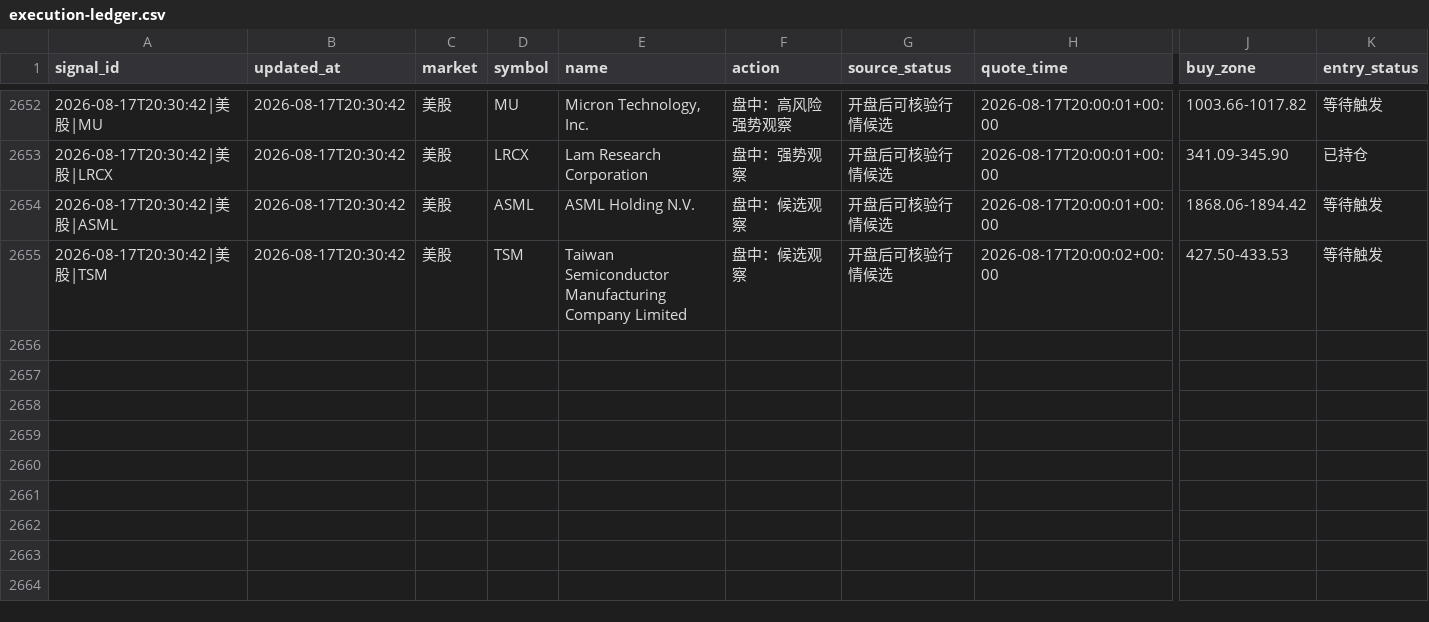
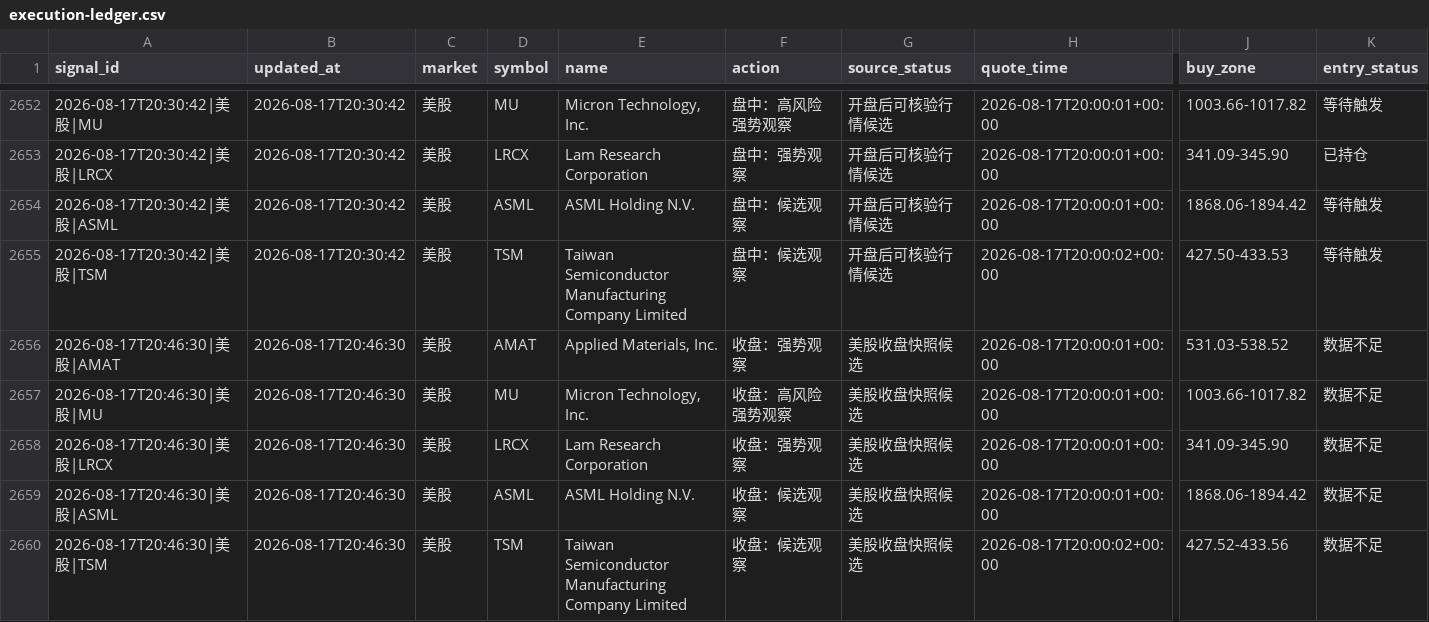
Before and after one commit to 295500p-cheng/dual-market-ai-quant-sim, a CSV file: outputs/daily-quant/execution/execution-ledger.csv, drawn as a sheet; only a part is shown, gaps mark what is left out; rows hold the shown columns only; the diff names each change by its address in the sheet, - before the commit and + after, or states it on an @@ line.

```diff
--- a/outputs/daily-quant/execution/execution-ledger.csv
+++ b/outputs/daily-quant/execution/execution-ledger.csv
+row 2656: 2026-08-17T20:46:30|美股|AMAT | 2026-08-17T20:46:30 | 美股 | AMAT | Applied Materials, Inc. | 收盘：强势观察 | 美股收盘快照候选 | 2026-08-17T20:00:01+00:00 | 531.03-538.52 | 数据不足
+row 2657: 2026-08-17T20:46:30|美股|MU | 2026-08-17T20:46:30 | 美股 | MU | Micron Technology, Inc. | 收盘：高风险强势观察 | 美股收盘快照候选 | 2026-08-17T20:00:01+00:00 | 1003.66-1017.82 | 数据不足
+row 2658: 2026-08-17T20:46:30|美股|LRCX | 2026-08-17T20:46:30 | 美股 | LRCX | Lam Research Corporation | 收盘：强势观察 | 美股收盘快照候选 | 2026-08-17T20:00:01+00:00 | 341.09-345.90 | 数据不足
+row 2659: 2026-08-17T20:46:30|美股|ASML | 2026-08-17T20:46:30 | 美股 | ASML | ASML Holding N.V. | 收盘：候选观察 | 美股收盘快照候选 | 2026-08-17T20:00:01+00:00 | 1868.06-1894.42 | 数据不足
+row 2660: 2026-08-17T20:46:30|美股|TSM | 2026-08-17T20:46:30 | 美股 | TSM | Taiwan Semiconductor Manufacturing Company Limited | 收盘：候选观察 | 美股收盘快照候选 | 2026-08-17T20:00:02+00:00 | 427.52-433.56 | 数据不足
```
Also changed, not shown: outputs/daily-quant/reviews/price-history.csv, outputs/daily-quant/strategy-log/candidate-ledger.csv, 11 other files.
